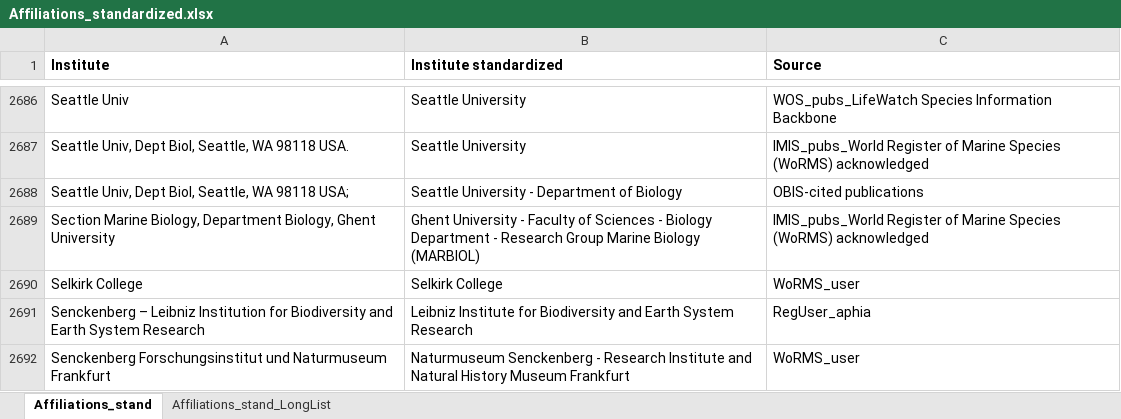
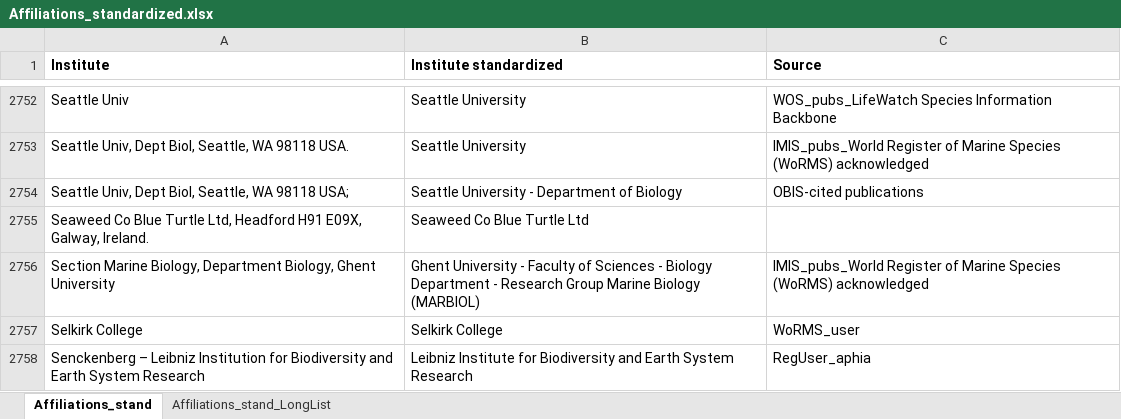
Before and after one commit to lifewatch/user-analysis, an Excel workbook: reference_data/Affiliations_standardized.xlsx, sheet Affiliations_stand, drawn as a sheet; only a part is shown, gaps mark what is left out; the shorter side is filled out with more unchanged rows; values as stored, in another font and other column widths than the file's, no borders; conditional formats not drawn; the diff covers the shown part only; the diff names each change by its address in the sheet, - before the commit and + after, or states it on an @@ line.

Commit message:
Adding stand affil for remaining non stand affil in 4000-4500 pibs.

```diff
--- a/reference_data/Affiliations_standardized.xlsx (sheet Affiliations_stand)
+++ b/reference_data/Affiliations_standardized.xlsx (sheet Affiliations_stand)
+row 2755: Seaweed Co Blue Turtle Ltd, Headford H91 E09X, Galway, Ireland. | Seaweed Co Blue Turtle Ltd
```
Also changed, not shown: 127 added rows and 3 edited cells elsewhere in this sheet, reference_data/Affiliations_info.xlsx.
